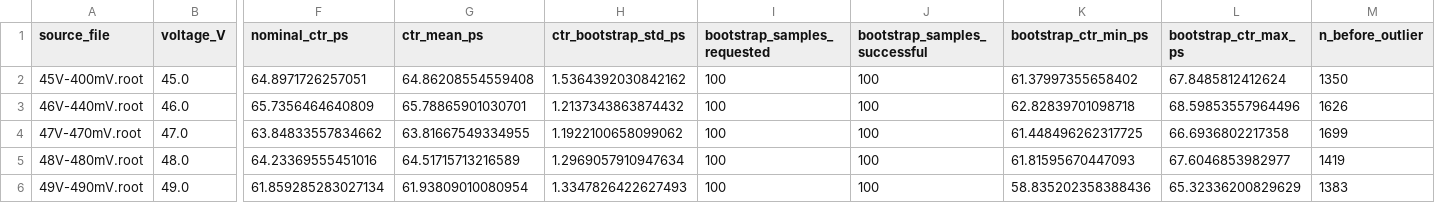
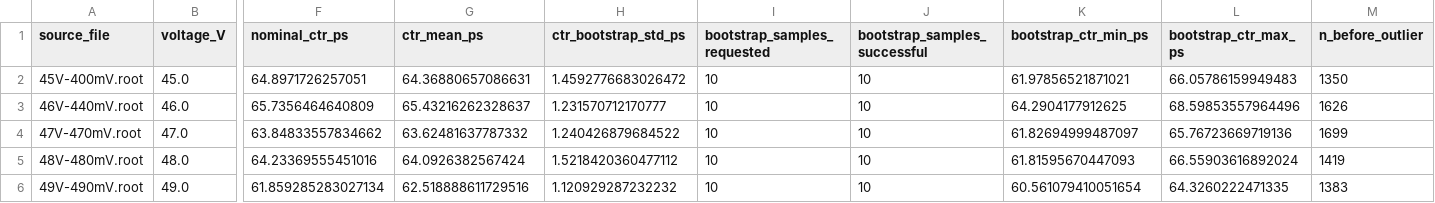
Before and after one commit to Alessandro-F-GH/tof-pet-timing-uchicago-ONAOSI-prj3, a CSV file: comparison_pico_scope/oscilloscope_adaptive_led.csv, drawn as a sheet; only a part is shown, gaps mark what is left out; the diff names each change by its address in the sheet, - before the commit and + after, or states it on an @@ line.

```diff
--- a/comparison_pico_scope/oscilloscope_adaptive_led.csv
+++ b/comparison_pico_scope/oscilloscope_adaptive_led.csv
-G2 (ctr_mean_ps): 64.86208554559408
+G2 (ctr_mean_ps): 64.36880657086631
-H2 (ctr_bootstrap_std_ps): 1.5364392030842162
+H2 (ctr_bootstrap_std_ps): 1.4592776683026472
-I2:I6 (bootstrap_samples_requested): 100
+I2:I6 (bootstrap_samples_requested): 10
-J2:J6 (bootstrap_samples_successful): 100
+J2:J6 (bootstrap_samples_successful): 10
-K2 (bootstrap_ctr_min_ps): 61.37997355658402
+K2 (bootstrap_ctr_min_ps): 61.97856521871021
-L2 (bootstrap_ctr_max_ps): 67.8485812412624
+L2 (bootstrap_ctr_max_ps): 66.05786159949483
-G3 (ctr_mean_ps): 65.78865901030701
+G3 (ctr_mean_ps): 65.43216262328637
-H3 (ctr_bootstrap_std_ps): 1.2137343863874432
+H3 (ctr_bootstrap_std_ps): 1.231570712170777
-K3 (bootstrap_ctr_min_ps): 62.82839701098718
+K3 (bootstrap_ctr_min_ps): 64.2904177912625
-G4 (ctr_mean_ps): 63.81667549334955
+G4 (ctr_mean_ps): 63.62481637787332
-H4 (ctr_bootstrap_std_ps): 1.1922100658099062
+H4 (ctr_bootstrap_std_ps): 1.240426879684522
-K4 (bootstrap_ctr_min_ps): 61.448496262317725
+K4 (bootstrap_ctr_min_ps): 61.82694999487097
-L4 (bootstrap_ctr_max_ps): 66.6936802217358
+L4 (bootstrap_ctr_max_ps): 65.76723669719136
-G5 (ctr_mean_ps): 64.51715713216589
+G5 (ctr_mean_ps): 64.0926382567424
-H5 (ctr_bootstrap_std_ps): 1.2969057910947634
+H5 (ctr_bootstrap_std_ps): 1.5218420360477112
-L5 (bootstrap_ctr_max_ps): 67.6046853982977
+L5 (bootstrap_ctr_max_ps): 66.55903616892024
-G6 (ctr_mean_ps): 61.93809010080954
+G6 (ctr_mean_ps): 62.518888611729516
-H6 (ctr_bootstrap_std_ps): 1.3347826422627493
+H6 (ctr_bootstrap_std_ps): 1.120929287232232
-K6 (bootstrap_ctr_min_ps): 58.835202358388436
+K6 (bootstrap_ctr_min_ps): 60.561079410051654
-L6 (bootstrap_ctr_max_ps): 65.32336200829629
+L6 (bootstrap_ctr_max_ps): 64.3260222471335
```
Also changed, not shown: comparison_pico_scope/paired_comparison.csv, comparison_pico_scope/pico_tdc.csv, 51 other files.
